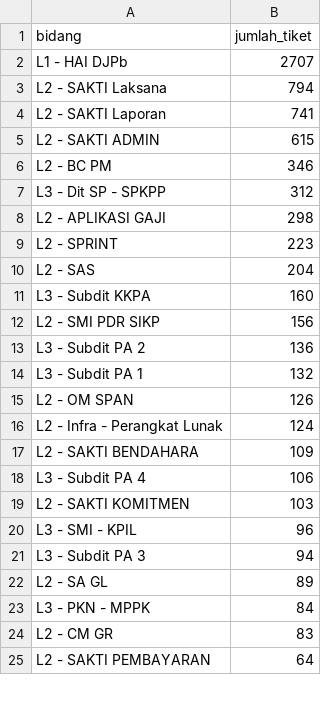
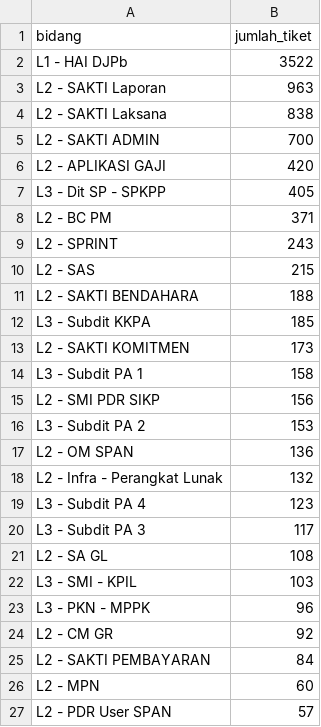
Before and after one commit to ariefkido/fiscal-service-intelligence, a CSV file: outputs/topic_discovery/top_bidang.csv, drawn as a sheet; only a part is shown; the diff covers the shown part only.

```diff
--- a/outputs/topic_discovery/top_bidang.csv
+++ b/outputs/topic_discovery/top_bidang.csv
@@ -1,25 +1,27 @@
 bidang,jumlah_tiket
-L1 - HAI DJPb,2707
-L2 - SAKTI Laksana,794
-L2 - SAKTI Laporan,741
-L2 - SAKTI ADMIN,615
-L2 - BC PM,346
-L3 - Dit SP - SPKPP,312
-L2 - APLIKASI GAJI,298
-L2 - SPRINT,223
-L2 - SAS,204
-L3 - Subdit KKPA,160
+L1 - HAI DJPb,3522
+L2 - SAKTI Laporan,963
+L2 - SAKTI Laksana,838
+L2 - SAKTI ADMIN,700
+L2 - APLIKASI GAJI,420
+L3 - Dit SP - SPKPP,405
+L2 - BC PM,371
+L2 - SPRINT,243
+L2 - SAS,215
+L2 - SAKTI BENDAHARA,188
+L3 - Subdit KKPA,185
+L2 - SAKTI KOMITMEN,173
+L3 - Subdit PA 1,158
 L2 - SMI PDR SIKP,156
-L3 - Subdit PA 2,136
-L3 - Subdit PA 1,132
-L2 - OM SPAN,126
-L2 - Infra - Perangkat Lunak,124
-L2 - SAKTI BENDAHARA,109
-L3 - Subdit PA 4,106
-L2 - SAKTI KOMITMEN,103
-L3 - SMI - KPIL,96
-L3 - Subdit PA 3,94
-L2 - SA GL,89
-L3 - PKN - MPPK,84
-L2 - CM GR,83
-L2 - SAKTI PEMBAYARAN,64
+L3 - Subdit PA 2,153
+L2 - OM SPAN,136
+L2 - Infra - Perangkat Lunak,132
+L3 - Subdit PA 4,123
+L3 - Subdit PA 3,117
+L2 - SA GL,108
+L3 - SMI - KPIL,103
+L3 - PKN - MPPK,96
+L2 - CM GR,92
+L2 - SAKTI PEMBAYARAN,84
+L2 -  MPN,60
+L2 - PDR User SPAN,57
```
Also changed, not shown: 25 added rows, 15 removed rows and 13 edited cells elsewhere in this file, data/processed/emerging_issue_dataset.csv, data/processed/heatmap_dataset.csv, 33 other files.
